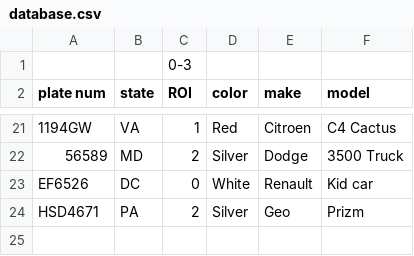
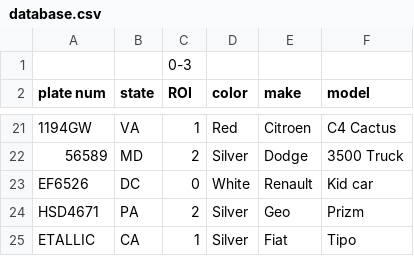
Before and after one commit to smithbwatGW/Senior-Design-ALPRN, a CSV file: Testing/non-match notification/database.csv, drawn as a sheet; only a part is shown, gaps mark what is left out.

```diff
--- a/Testing/non-match notification/database.csv
+++ b/Testing/non-match notification/database.csv
@@ -24 +24,2 @@ EF6526,DC,0,White,Renault,Kid car
 HSD4671,PA,2,Silver,Geo,Prizm
+ETALLIC,CA,1,Silver,Fiat,Tipo
```
Also changed, not shown: 1 other file.
